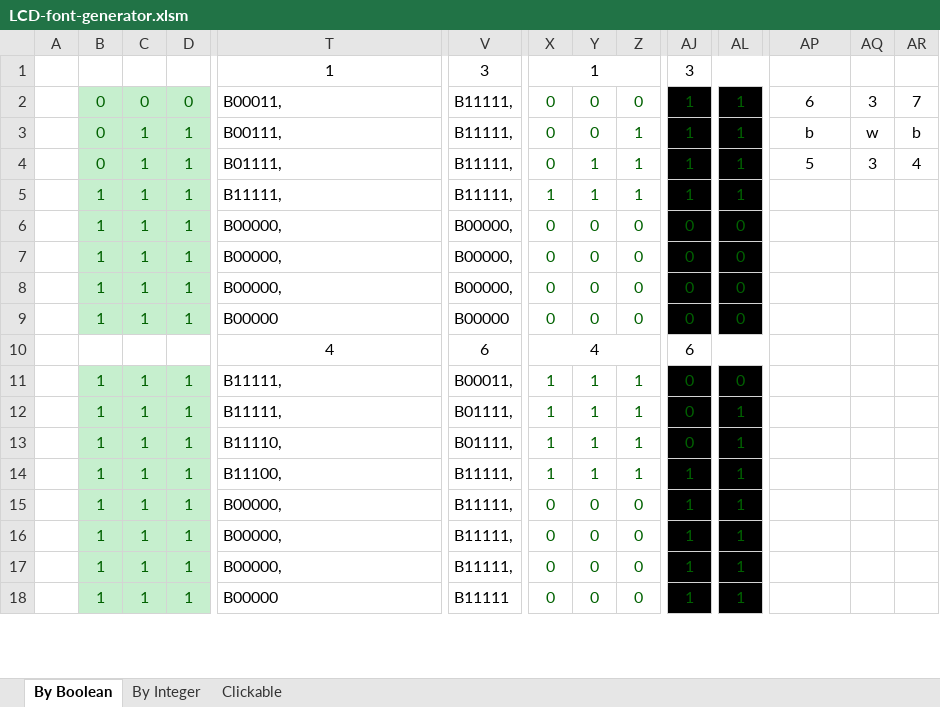
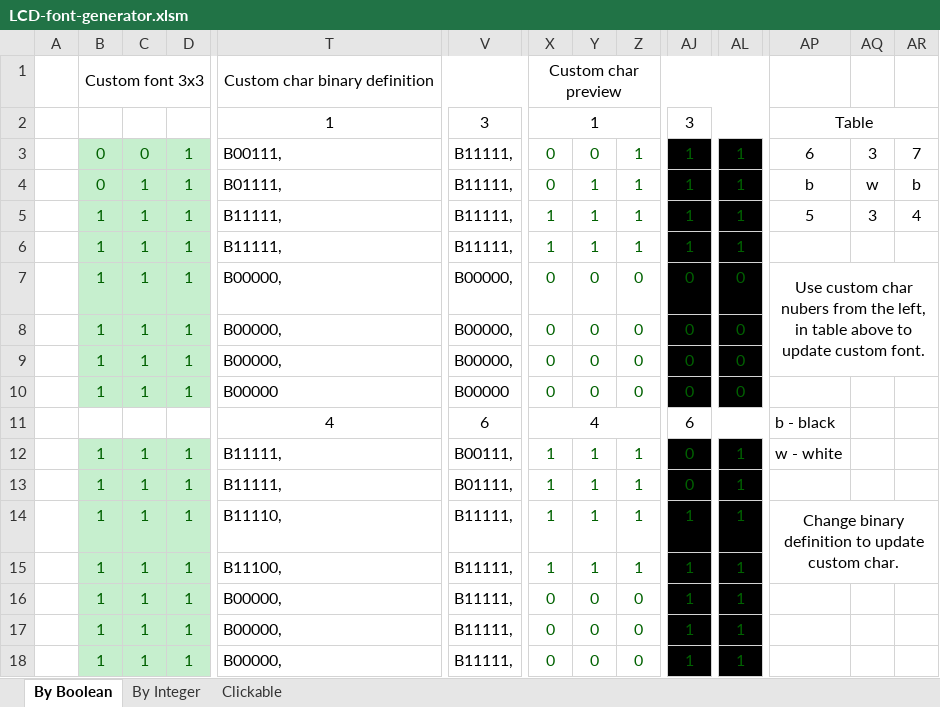
Before and after one commit to dblachut/LCD-font-generator, an Excel workbook: LCD-font-generator.xlsm, sheet By Boolean, drawn as a sheet; only a part is shown, gaps mark what is left out; the shorter side is filled out with more unchanged rows; values as stored, in another font and other column widths than the file's, no borders; conditional formats not drawn; addresses are those after the commit; rows hold the shown columns only; the diff names each change by its address in the sheet, - before the commit and + after, or states it on an @@ line.

```diff
--- a/LCD-font-generator.xlsm (sheet By Boolean)
+++ b/LCD-font-generator.xlsm (sheet By Boolean)
+row 1:  | Custom font 3x3 |  |  | Custom char binary definition |  | Custom char preview
-AP2: (empty)
+AP2: Table
+AP2:AR2 merged
-D3: 0
+D3: 1
-T3: B00011,
+T3: B00111,
-Z3: 0
+Z3: 1
-T4: B00111,
+T4: B01111,
-Y4: 0
+Y4: 1
-B5: 0
+B5: 1
-T5: B01111,
+T5: B11111,
-X5: 0
+X5: 1
-AP7: (empty)
+AP7: Use custom char nubers from the left, in table above to update custom font.
+AP7:AR9 merged
-AP11: (empty)
+AP11: b - black
-V12: B00011,
+V12: B00111,
-AL12: 0
+AL12: 1
-AP12: (empty)
+AP12: w - white
-V14: B01111,
+V14: B11111,
-AJ14: 0
+AJ14: 1
-AP14: (empty)
+AP14: Change binary definition to update custom char.
+AP14:AR15 merged
```
Also changed, not shown: sheet Clickable, sheet By Integer, formulas that keep their value.
